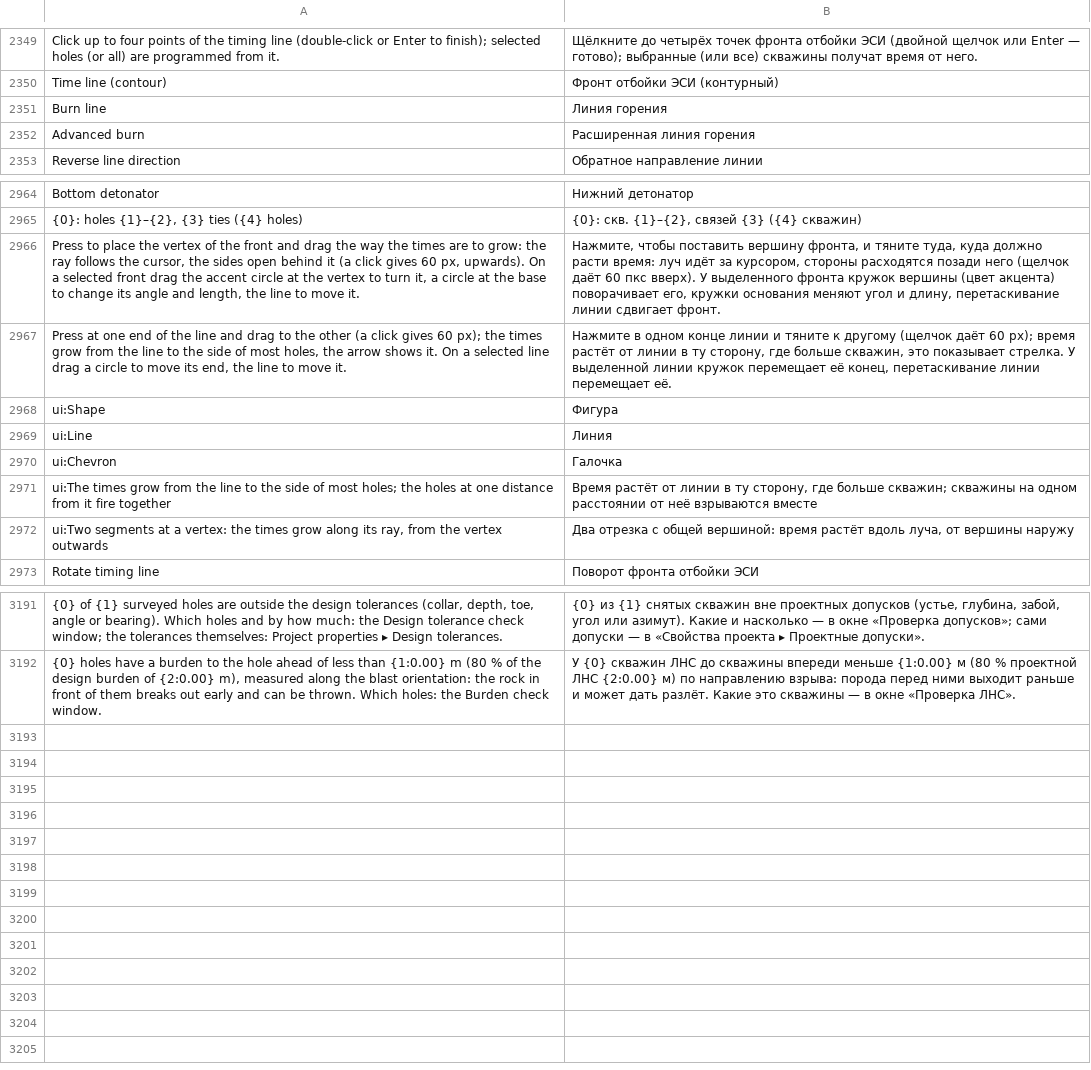
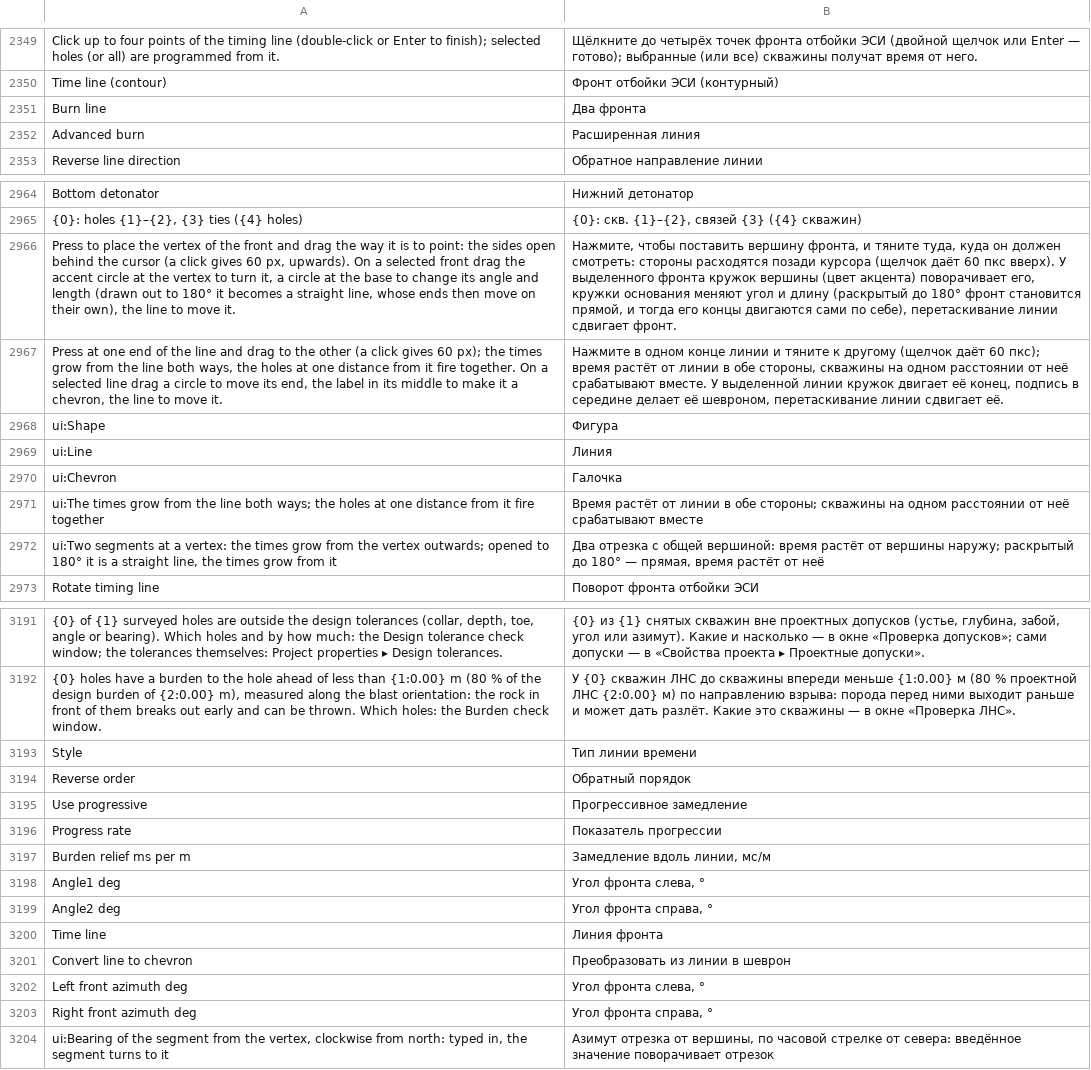
Before and after one commit to rootspain/bdsgnr, a TSV file: src/BlastDesigner.App/Services/ru.tsv, drawn as a sheet; only a part is shown, gaps mark what is left out; the diff names each change by its address in the sheet, - before the commit and + after, or states it on an @@ line.

```diff
--- a/src/BlastDesigner.App/Services/ru.tsv
+++ b/src/BlastDesigner.App/Services/ru.tsv
-B2351: Линия горения
+B2351: Два фронта
-B2352: Расширенная линия горения
+B2352: Расширенная линия
-A2966: …the way the times are to grow: the ray follows the cursor, the sides open behind it (a click gives 60 px, upwards). On a selected front drag the accent circle at the vertex to turn it, a circle at the base to change its angle and length, the line…
+A2966: …the way it is to point: the sides open behind the cursor (a click gives 60 px, upwards). On a selected front drag the accent circle at the vertex to turn it, a circle at the base to change its angle and length (drawn out to 180° it becomes a straight line, whose ends then move on their own), the line…
-B2966: …туда, куда должно расти время: луч идёт за курсором, стороны расходятся позади него (щелчок даёт 60 пкс вверх). У выделенного фронта кружок вершины (цвет акцента) поворачивает его, кружки основания меняют угол и длину, перетаскивание линии…
+B2966: …туда, куда он должен смотреть: стороны расходятся позади курсора (щелчок даёт 60 пкс вверх). У выделенного фронта кружок вершины (цвет акцента) поворачивает его, кружки основания меняют угол и длину (раскрытый до 180° фронт становится прямой, и тогда его концы двигаются сами по себе), перетаскивание линии…
-A2967: …the line to the side of most holes, the arrow shows it. On a selected line drag a circle to move its end, the line…
+A2967: …the line both ways, the holes at one distance from it fire together. On a selected line drag a circle to move its end, the label in its middle to make it a chevron, the line…
-B2967: …даёт 60 px); время растёт от линии в ту сторону, где больше скважин, это показывает стрелка. У выделенной линии кружок перемещает её конец, перетаскивание линии перемещает её.
+B2967: …даёт 60 пкс); время растёт от линии в обе стороны, скважины на одном расстоянии от неё срабатывают вместе. У выделенной линии кружок двигает её конец, подпись в середине делает её шевроном, перетаскивание линии сдвигает её.
-A2971: …the line to the side of most holes; the holes…
+A2971: …the line both ways; the holes…
-B2971: …линии в ту сторону, где больше скважин; скважины на одном расстоянии от неё взрываются вместе
+B2971: …линии в обе стороны; скважины на одном расстоянии от неё срабатывают вместе
-A2972: …times grow along its ray, from the vertex outwards
+A2972: …times grow from the vertex outwards; opened to 180° it is a straight line, the times grow from it
-B2972: …время растёт вдоль луча, от вершины наружу
+B2972: …время растёт от вершины наружу; раскрытый до 180° — прямая, время растёт от неё
+row 3193: Style | Тип линии времени
+row 3194: Reverse order | Обратный порядок
+row 3195: Use progressive | Прогрессивное замедление
+row 3196: Progress rate | Показатель прогрессии
+row 3197: Burden relief ms per m | Замедление вдоль линии, мс/м
+row 3198: Angle1 deg | Угол фронта слева, °
+row 3199: Angle2 deg | Угол фронта справа, °
+row 3200: Time line | Линия фронта
+row 3201: Convert line to chevron | Преобразовать из линии в шеврон
+row 3202: Left front azimuth deg | Угол фронта слева, °
+row 3203: Right front azimuth deg | Угол фронта справа, °
+row 3204: ui:Bearing of the segment from the vertex, clockwise from north: typed in, the segment turns to it | Азимут отрезка от вершины, по часовой стрелке от севера: введённое значение поворачивает отрезок
```
Also changed, not shown: 22 other files.
